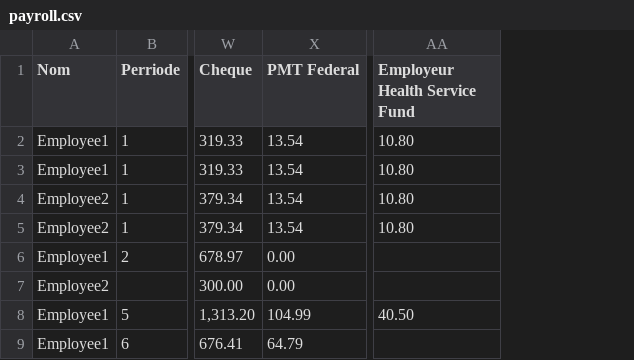
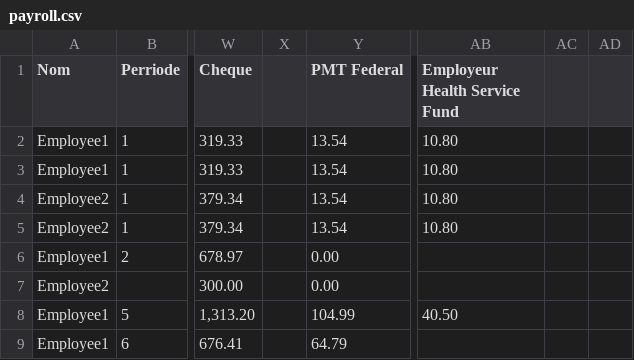
Before and after one commit to cesine/general-ledger, a CSV file: previous_attempts_at_accounting_files_prior_to_2014/PaySlip/payroll.csv, drawn as a sheet; only a part is shown, gaps mark what is left out; the diff names each change by its address in the sheet, - before the commit and + after, or states it on an @@ line.

Commit message:
found that the values in the combined sheet didnt match in the original sheet

```diff
--- a/previous_attempts_at_accounting_files_prior_to_2014/PaySlip/payroll.csv
+++ b/previous_attempts_at_accounting_files_prior_to_2014/PaySlip/payroll.csv
+column X, empty
+column AC, empty
+column AD, empty
```
